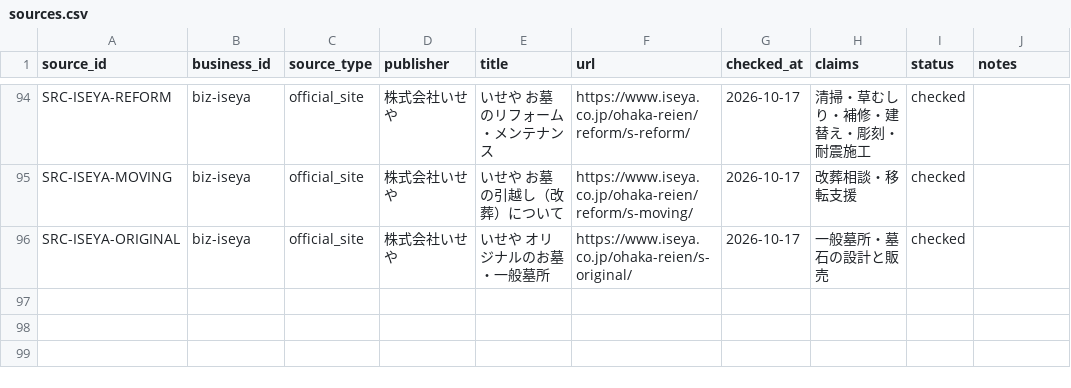
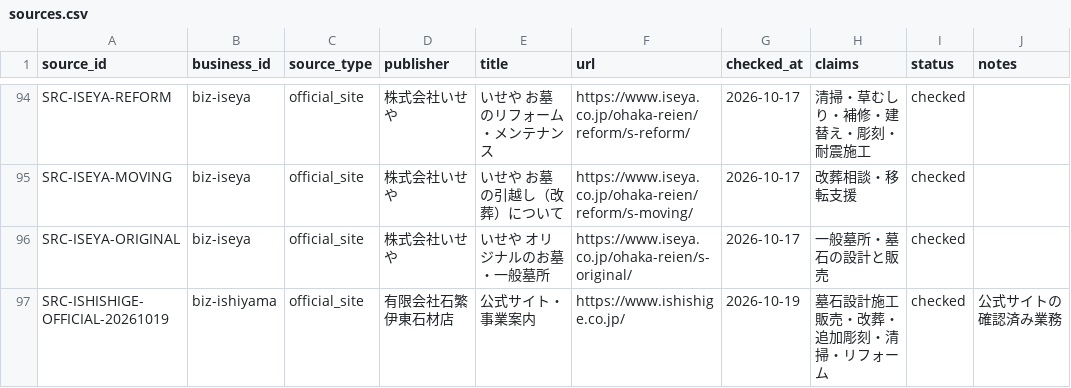
Before and after one commit to t-iguchi0802/tamareien-guide, a CSV file: src/data/sources.csv, drawn as a sheet; only a part is shown, gaps mark what is left out.

Commit message:
Register official Ishishige source for verified services

```diff
--- a/src/data/sources.csv
+++ b/src/data/sources.csv
@@ -96 +96,2 @@ SRC-ISEYA-MOVING,biz-iseya,official_site,株式会社いせや,いせや お墓
 SRC-ISEYA-ORIGINAL,biz-iseya,official_site,株式会社いせや,いせや オリジナルのお墓・一般墓所,https://www.iseya.co.jp/ohaka-reien/s-original/,2026-10-17,一般墓所・墓石の設計と販売,checked,
+SRC-ISHISHIGE-OFFICIAL-20261019,biz-ishiyama,official_site,有限会社石繁 伊東石材店,公式サイト・事業案内,https://www.ishishige.co.jp/,2026-10-19,墓石設計施工販売・改葬・追加彫刻・清掃・リフォーム,checked,公式サイトの確認済み業務
```
